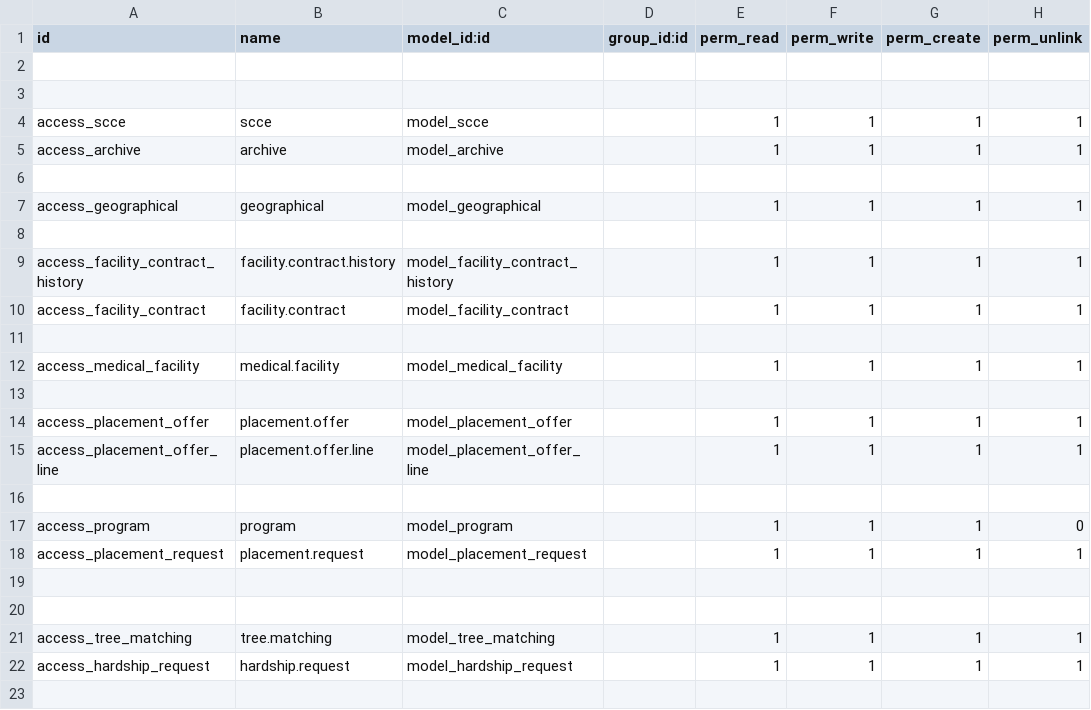
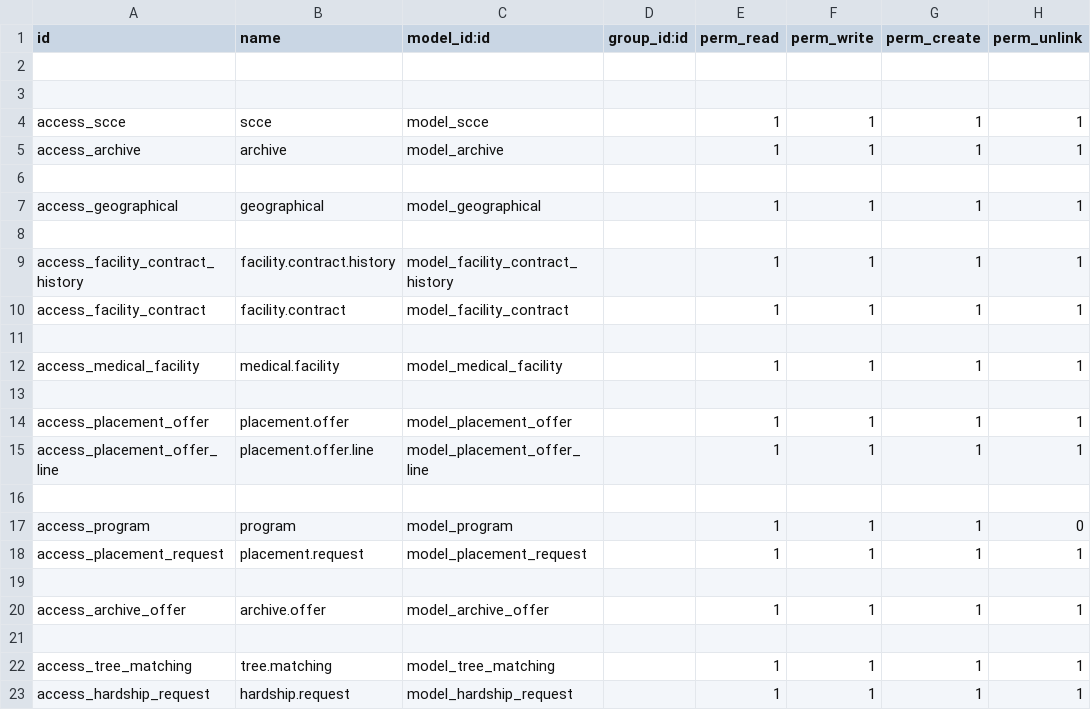
Before and after one commit to Tree-Project-USA/Clinical-Education-Tree, a CSV file: clinical_decision_making/security/ir.model.access.csv, drawn as a sheet; the diff names each change by its address in the sheet, - before the commit and + after, or states it on an @@ line.

```diff
--- a/clinical_decision_making/security/ir.model.access.csv
+++ b/clinical_decision_making/security/ir.model.access.csv
+row 20: access_archive_offer | archive.offer | model_archive_offer |  | 1 | 1 | 1 | 1
```
Also changed, not shown: 16 other files.
